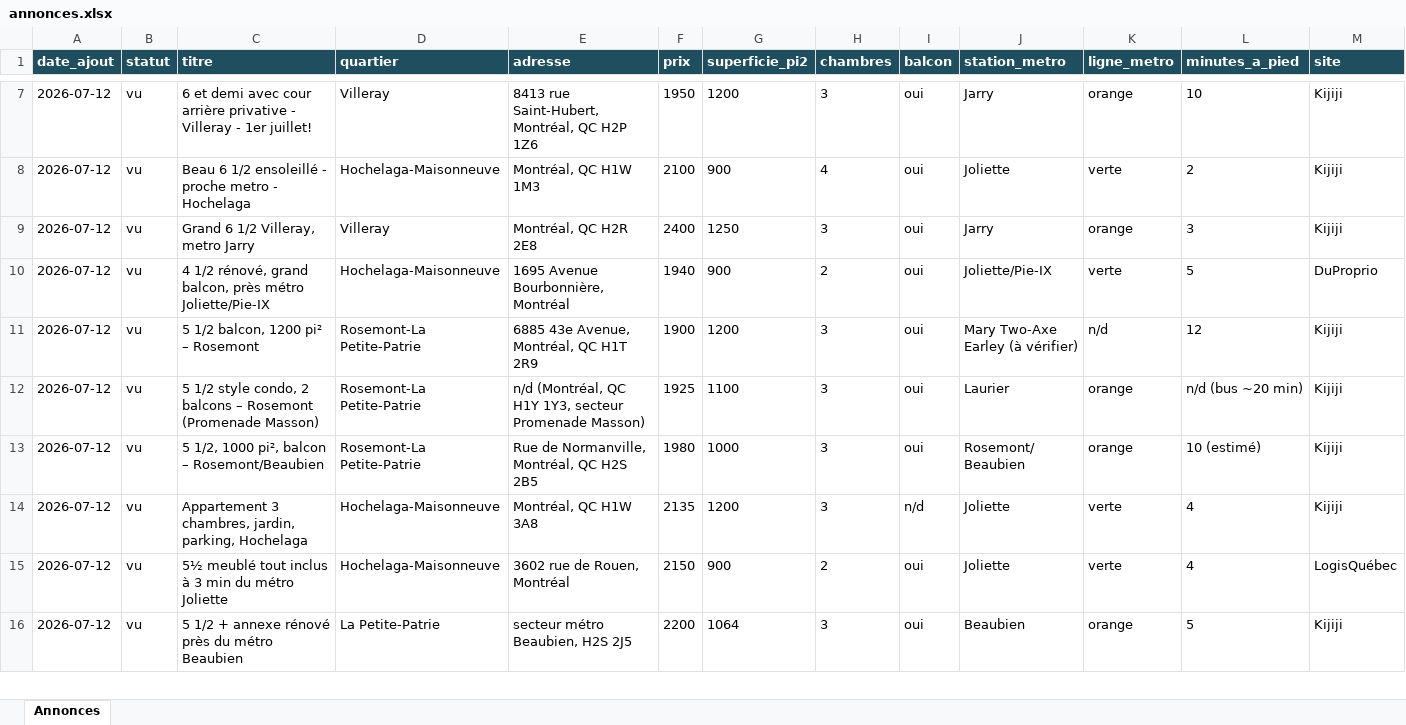
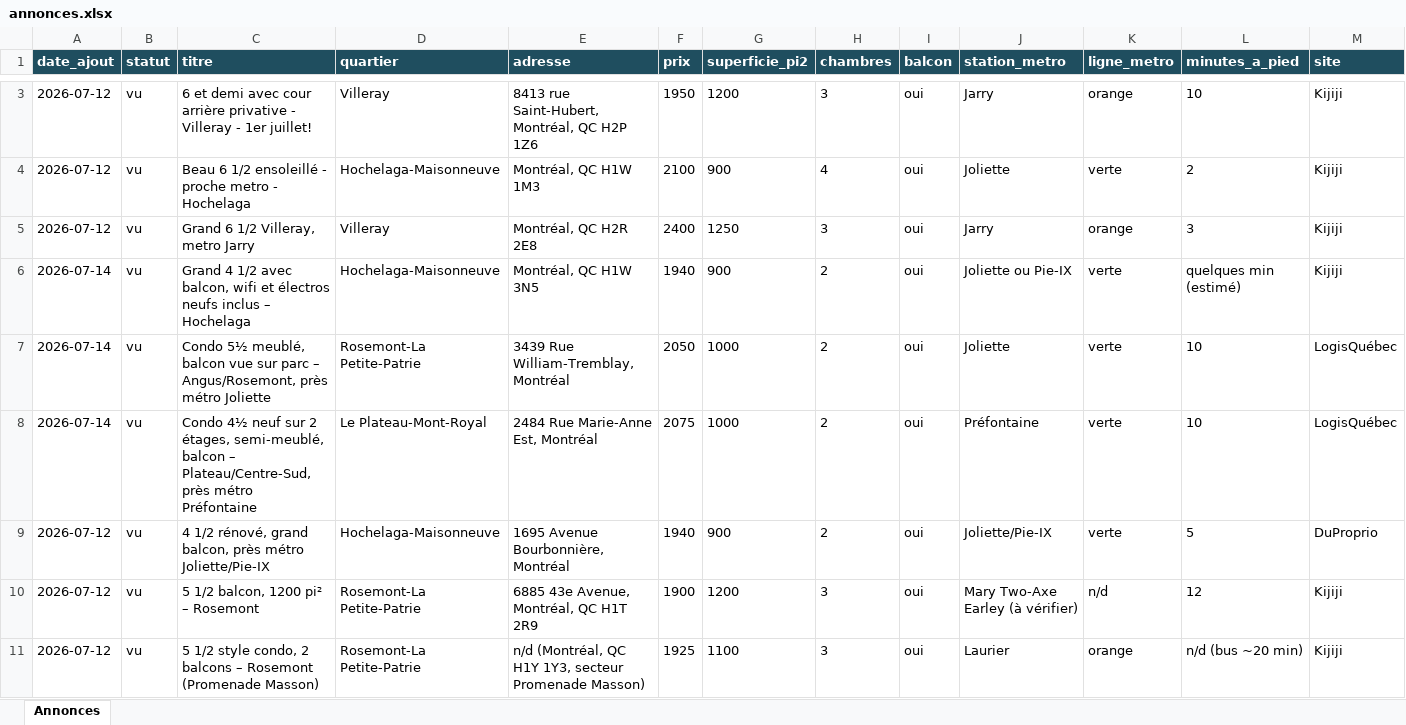
Before and after one commit to fclmnt/home-search, an Excel workbook: annonces.xlsx, sheet Annonces, drawn as a sheet; only a part is shown, gaps mark what is left out; the shorter side is filled out with more unchanged rows; values as stored, in another font and other column widths than the file's, no borders; rows hold the shown columns only; the diff covers the shown part only; the diff names each change by its address in the sheet, - before the commit and + after, or states it on an @@ line.

Commit message:
Mise à jour des annonces — 2026-07-14 17:04

```diff
--- a/annonces.xlsx (sheet Annonces)
+++ b/annonces.xlsx (sheet Annonces)
+row 6: 2026-07-14 | vu | Grand 4 1/2 avec balcon, wifi et électros neufs inclus – Hochelaga | Hochelaga-Maisonneuve | Montréal, QC H1W 3N5 | 1940 | 900 | 2 | oui | Joliette ou Pie-IX | verte | quelques min (estimé) | Kijiji
+row 7: 2026-07-14 | vu | Condo 5½ meublé, balcon vue sur parc – Angus/Rosemont, près métro Joliette | Rosemont-La Petite-Patrie | 3439 Rue William-Tremblay, Montréal | 2050 | 1000 | 2 | oui | Joliette | verte | 10 | LogisQuébec
+row 8: 2026-07-14 | vu | Condo 4½ neuf sur 2 étages, semi-meublé, balcon – Plateau/Centre-Sud, près métro Préfontaine | Le Plateau-Mont-Royal | 2484 Rue Marie-Anne Est, Montréal | 2075 | 1000 | 2 | oui | Préfontaine | verte | 10 | LogisQuébec
```
Also changed, not shown: 3 removed rows and 1 moved row elsewhere in this sheet, 2 other files.
